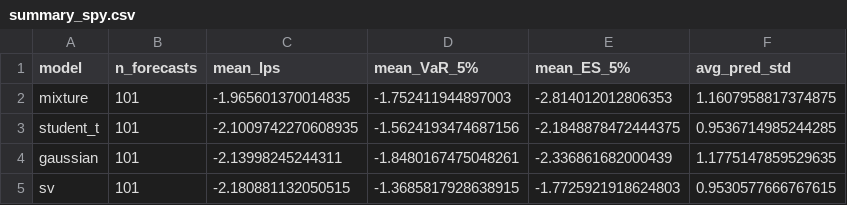
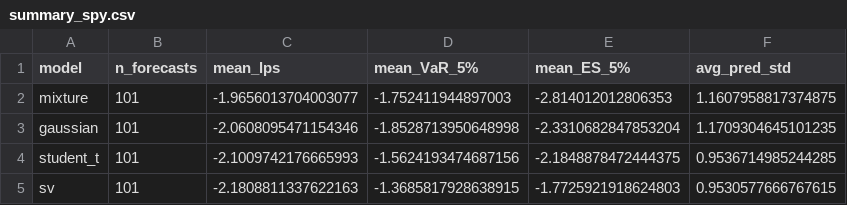
Before and after one commit to JonathanMa03/pmlproject-MaZhuTao-SP26, a CSV file: outputs/forecasts/summary_spy.csv, drawn as a sheet.

```diff
--- a/outputs/forecasts/summary_spy.csv
+++ b/outputs/forecasts/summary_spy.csv
@@ -1,5 +1,5 @@
 model,n_forecasts,mean_lps,mean_VaR_5%,mean_ES_5%,avg_pred_std
-mixture,101,-1.965601370014835,-1.752411944897003,-2.814012012806353,1.1607958817374875
-student_t,101,-2.1009742270608935,-1.5624193474687156,-2.1848878472444375,0.9536714985244285
-gaussian,101,-2.13998245244311,-1.8480167475048261,-2.336861682000439,1.1775147859529635
-sv,101,-2.180881132050515,-1.3685817928638915,-1.7725921918624803,0.9530577666767615
+mixture,101,-1.9656013704003077,-1.752411944897003,-2.814012012806353,1.1607958817374875
+gaussian,101,-2.0608095471154346,-1.8528713950648998,-2.3310682847853204,1.1709304645101235
+student_t,101,-2.1009742176665993,-1.5624193474687156,-2.1848878472444375,0.9536714985244285
+sv,101,-2.1808811337622163,-1.3685817928638915,-1.7725921918624803,0.9530577666767615
```
Also changed, not shown: outputs/draws/gaussian_spy_draws.csv, outputs/forecasts/gaussian_rolling_spy.csv, 26 other files.
